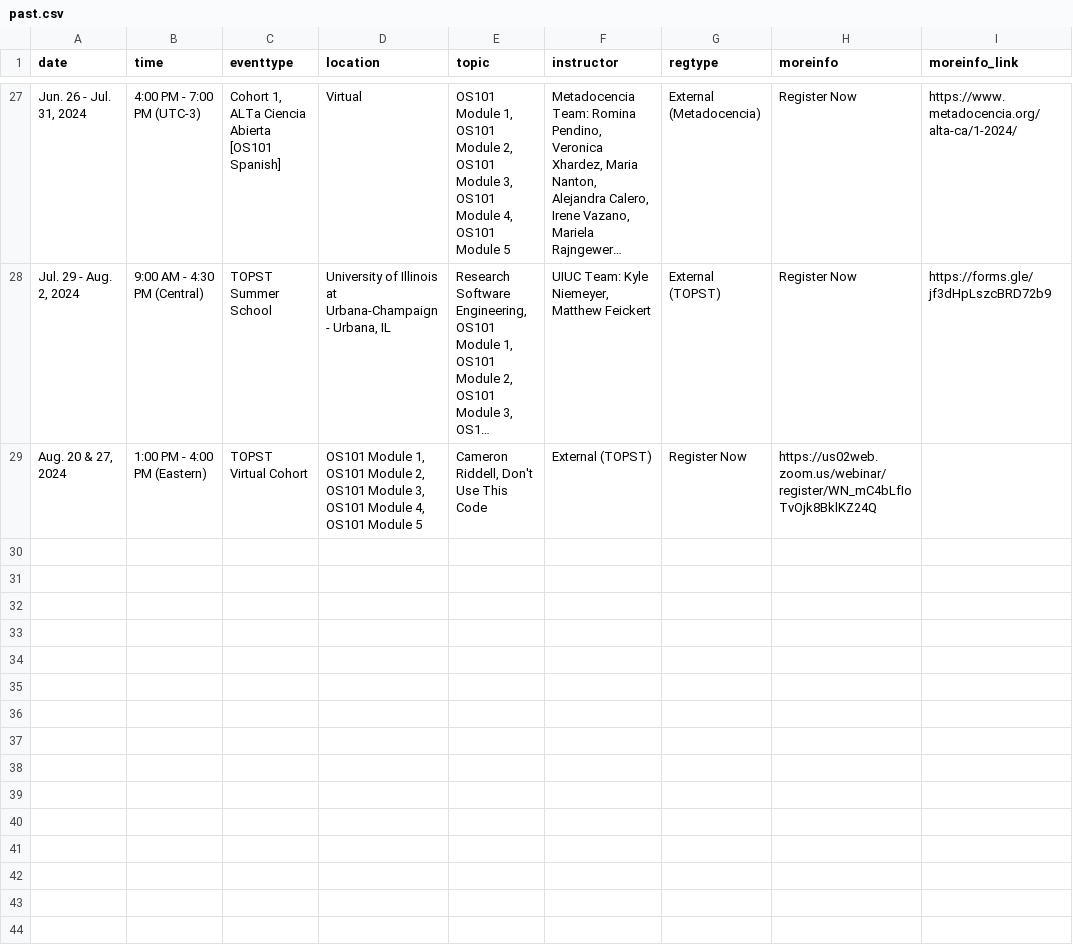
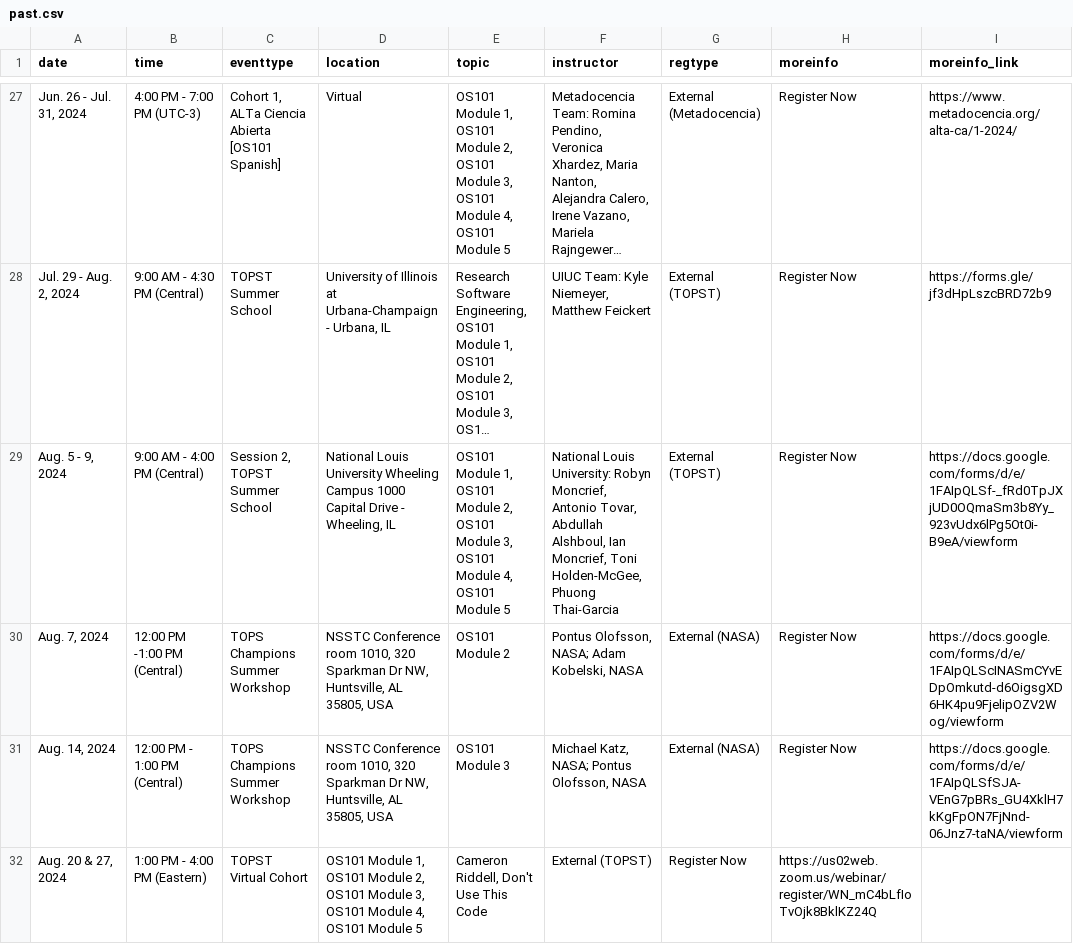
Before and after one commit to bressler1995/TOPS-Website-Front-End, a CSV file: _data/past.csv, drawn as a sheet; only a part is shown, gaps mark what is left out; long unchanged cells end in …; the diff names each change by its address in the sheet, - before the commit and + after, or states it on an @@ line.

Commit message:
Update latest MSFC workshops

```diff
--- a/_data/past.csv
+++ b/_data/past.csv
+row 29: Aug. 5 - 9, 2024 | 9:00 AM - 4:00 PM (Central) | Session 2, TOPST Summer School | National Louis University Wheeling Campus 1000 Capital Drive - Wheeling, IL | OS101 Module 1, OS101 Module 2, OS101 Module 3, OS101 Module 4, OS101 Module 5 | National Louis University: Robyn Moncrief, Antonio Tovar, Abdullah Alshboul, Ian Moncrief, Toni Holden-McGee, Phuong Thai-Garcia | External (TOPST) | Register Now | https://docs.google.com/forms/d/e/1FAIpQLSf-_fRd0TpJXjUD0OQmaSm3b8Yy_923vUdx6lPg5Ot0i-B9eA/viewform
+row 30: Aug. 7, 2024 | 12:00 PM -1:00 PM (Central) | TOPS Champions Summer Workshop | NSSTC Conference room 1010, 320 Sparkman Dr NW, Huntsville, AL 35805, USA | OS101 Module 2 | Pontus Olofsson, NASA; Adam Kobelski, NASA | External (NASA) | Register Now | https://docs.google.com/forms/d/e/1FAIpQLScINASmCYvEDpOmkutd-d6OigsgXD6HK4pu9FjelipOZV2Wog/viewform
+row 31: Aug. 14, 2024 | 12:00 PM - 1:00 PM (Central) | TOPS Champions Summer Workshop | NSSTC Conference room 1010, 320 Sparkman Dr NW, Huntsville, AL 35805, USA | OS101 Module 3 | Michael Katz, NASA; Pontus Olofsson, NASA | External (NASA) | Register Now | https://docs.google.com/forms/d/e/1FAIpQLSfSJA-VEnG7pBRs_GU4XklH7kKgFpON7FjNnd-06Jnz7-taNA/viewform
```
Also changed, not shown: _data/inperson.csv.
